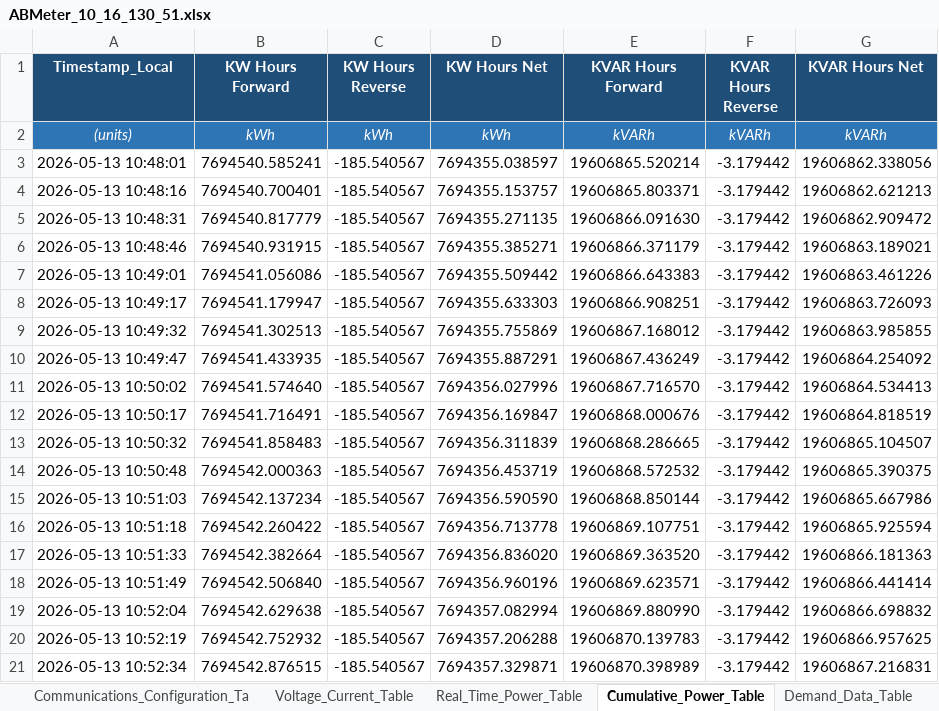
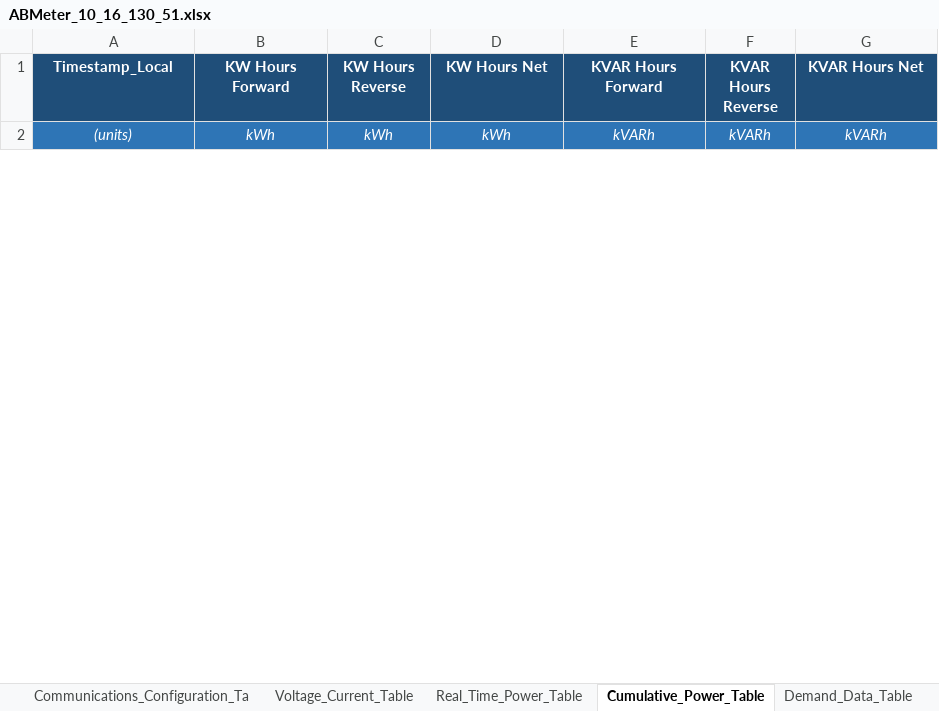
Before and after one commit to Braveheart53/GBO_Maser_Control, an Excel workbook: ab_meter_output/xlsx/ABMeter_10_16_130_51.xlsx, sheet Cumulative_Power_Table, drawn as a sheet; only a part is shown; values as stored, in another font and other column widths than the file's, no borders; charts and pictures not drawn; removed rows and columns are numbered as before the commit, all else as after; the diff covers the shown part only; the diff names each change by its address in the sheet, - before the commit and + after, or states it on an @@ line.

```diff
--- a/ab_meter_output/xlsx/ABMeter_10_16_130_51.xlsx (sheet Cumulative_Power_Table)
+++ b/ab_meter_output/xlsx/ABMeter_10_16_130_51.xlsx (sheet Cumulative_Power_Table)
-row 3: 2026-05-13 10:48:01 | 7694540.585241 | -185.540567 | 7694355.038597 | 19606865.520214 | -3.179442 | 19606862.338056
-row 4: 2026-05-13 10:48:16 | 7694540.700401 | -185.540567 | 7694355.153757 | 19606865.803371 | -3.179442 | 19606862.621213
-row 5: 2026-05-13 10:48:31 | 7694540.817779 | -185.540567 | 7694355.271135 | 19606866.091630 | -3.179442 | 19606862.909472
-row 6: 2026-05-13 10:48:46 | 7694540.931915 | -185.540567 | 7694355.385271 | 19606866.371179 | -3.179442 | 19606863.189021
-row 7: 2026-05-13 10:49:01 | 7694541.056086 | -185.540567 | 7694355.509442 | 19606866.643383 | -3.179442 | 19606863.461226
-row 8: 2026-05-13 10:49:17 | 7694541.179947 | -185.540567 | 7694355.633303 | 19606866.908251 | -3.179442 | 19606863.726093
-row 9: 2026-05-13 10:49:32 | 7694541.302513 | -185.540567 | 7694355.755869 | 19606867.168012 | -3.179442 | 19606863.985855
-row 10: 2026-05-13 10:49:47 | 7694541.433935 | -185.540567 | 7694355.887291 | 19606867.436249 | -3.179442 | 19606864.254092
-row 11: 2026-05-13 10:50:02 | 7694541.574640 | -185.540567 | 7694356.027996 | 19606867.716570 | -3.179442 | 19606864.534413
-row 12: 2026-05-13 10:50:17 | 7694541.716491 | -185.540567 | 7694356.169847 | 19606868.000676 | -3.179442 | 19606864.818519
-row 13: 2026-05-13 10:50:32 | 7694541.858483 | -185.540567 | 7694356.311839 | 19606868.286665 | -3.179442 | 19606865.104507
-row 14: 2026-05-13 10:50:48 | 7694542.000363 | -185.540567 | 7694356.453719 | 19606868.572532 | -3.179442 | 19606865.390375
-row 15: 2026-05-13 10:51:03 | 7694542.137234 | -185.540567 | 7694356.590590 | 19606868.850144 | -3.179442 | 19606865.667986
-row 16: 2026-05-13 10:51:18 | 7694542.260422 | -185.540567 | 7694356.713778 | 19606869.107751 | -3.179442 | 19606865.925594
-row 17: 2026-05-13 10:51:33 | 7694542.382664 | -185.540567 | 7694356.836020 | 19606869.363520 | -3.179442 | 19606866.181363
-row 18: 2026-05-13 10:51:49 | 7694542.506840 | -185.540567 | 7694356.960196 | 19606869.623571 | -3.179442 | 19606866.441414
-row 19: 2026-05-13 10:52:04 | 7694542.629638 | -185.540567 | 7694357.082994 | 19606869.880990 | -3.179442 | 19606866.698832
-row 20: 2026-05-13 10:52:19 | 7694542.752932 | -185.540567 | 7694357.206288 | 19606870.139783 | -3.179442 | 19606866.957625
-row 21: 2026-05-13 10:52:34 | 7694542.876515 | -185.540567 | 7694357.329871 | 19606870.398989 | -3.179442 | 19606867.216831
```
Also changed, not shown: 2 added rows and 82 removed rows elsewhere in this sheet, sheet Diagnostic_Table, sheet Diagnostic_Table_Extended, sheet Device_Configuration_Table, sheet Power_Snapshot_Log_Table, sheet Voltage_Current_Snapshot_Log_Ta, sheet Real_Time_Power_Table, 4 more sheets, charts or pictures, ab_meter_output/xlsx/ABMeter_10_16_130_50.xlsx, 4 other files.
